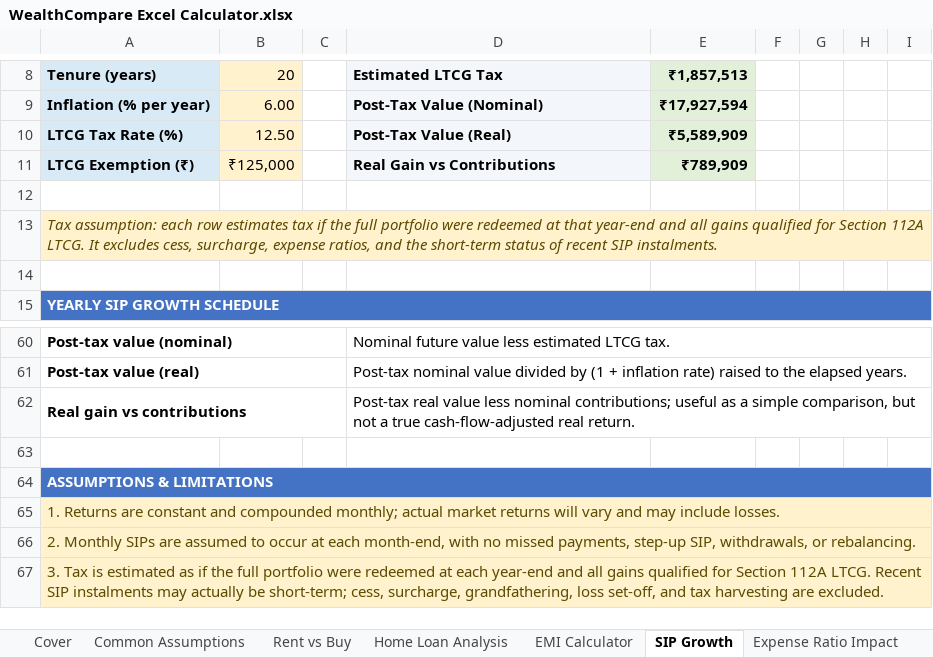
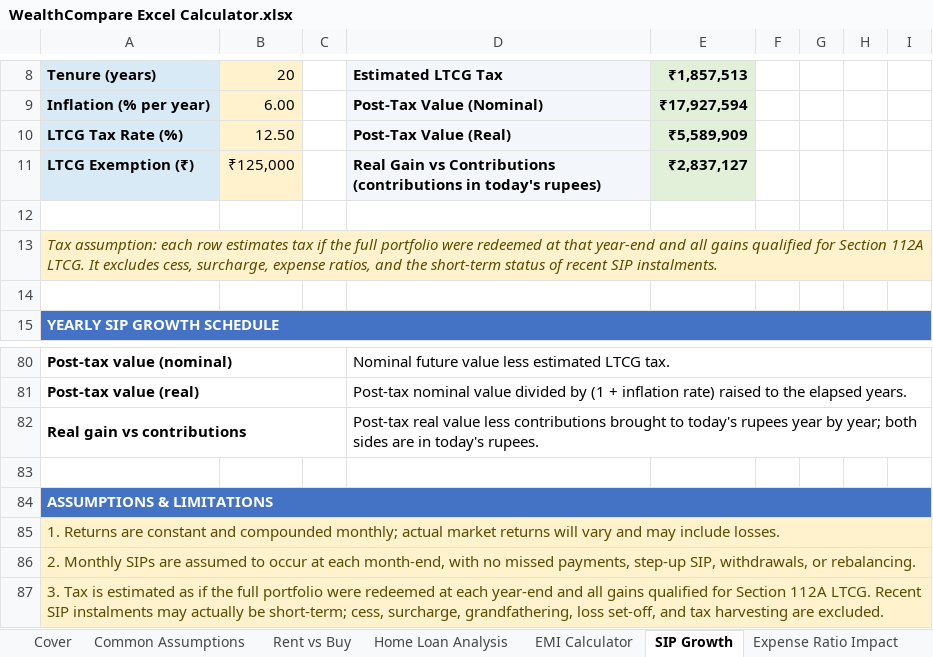
Before and after one commit to Ashwani07/wealthcompare, an Excel workbook: WealthCompare Excel Calculator.xlsx, sheet SIP Growth, drawn as a sheet; only a part is shown, gaps mark what is left out; values as stored, in another font and other column widths than the file's, no borders; conditional formats not drawn; addresses are those after the commit; the diff covers the shown part only; the diff names each change by its address in the sheet, - before the commit and + after, or states it on an @@ line.

```diff
--- a/WealthCompare Excel Calculator.xlsx (sheet SIP Growth)
+++ b/WealthCompare Excel Calculator.xlsx (sheet SIP Growth)
-D11: Real Gain vs Contributions
+D11: Real Gain vs Contributions (contributions in today's rupees)
-E11: ₹789,909
+E11: ₹2,837,127
-D82: …value less nominal contributions; useful as a simple comparison, but not a true cash-flow-adjusted real return.
+D82: …value less contributions brought to today's rupees year by year; both sides are in today's rupees.
```
Also changed, not shown: 20 added rows, cell formats, merged cells and row numbers in column A elsewhere in this sheet, sheet Home Loan Analysis, formulas that keep their value, 16 other files.
